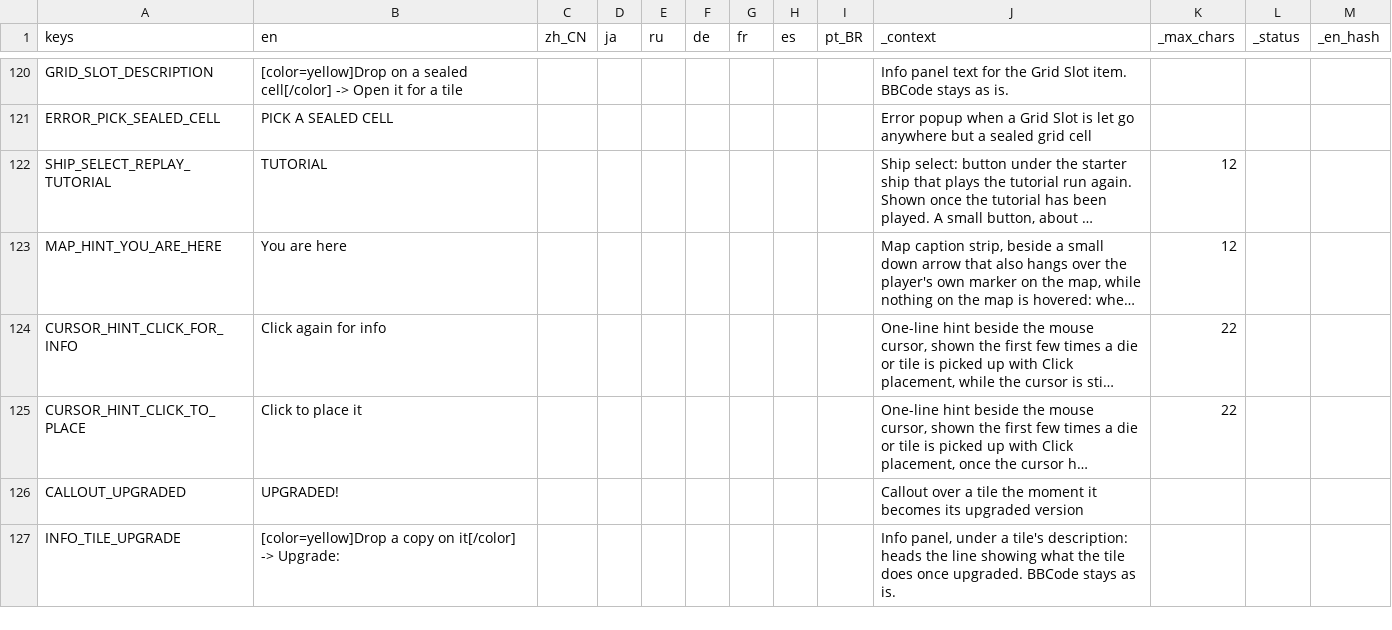
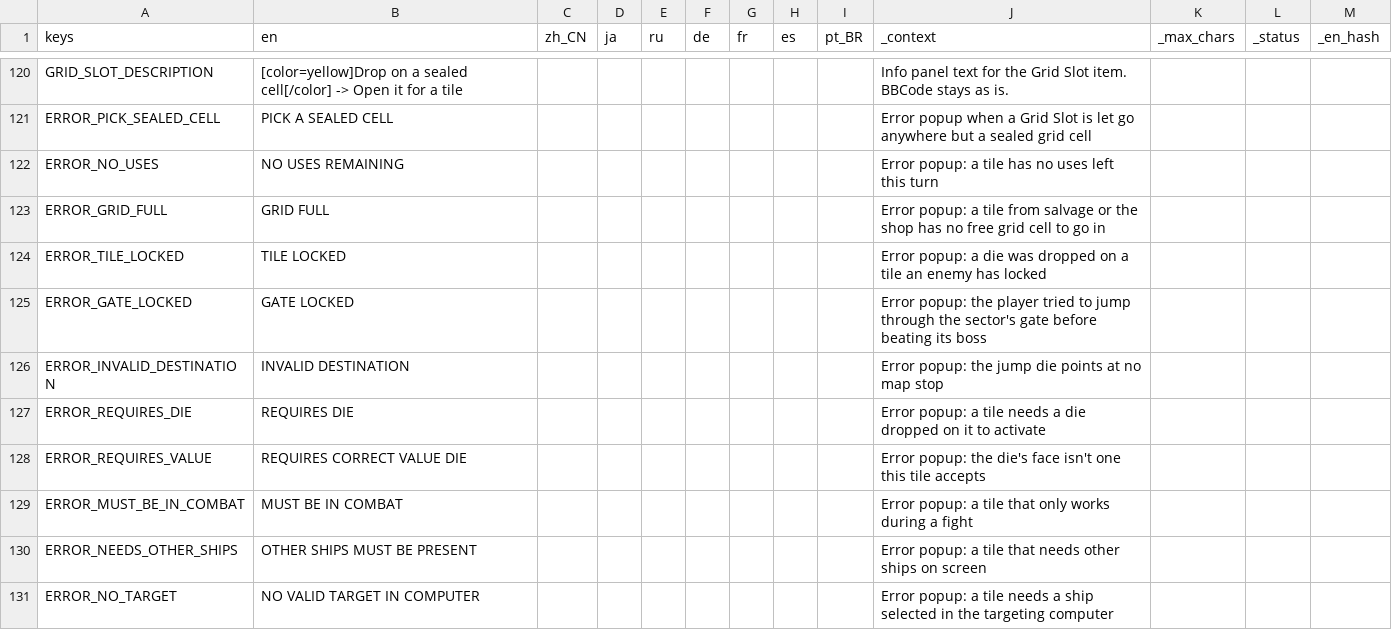
Before and after one commit to Andrew-D-Gibson/DieFighter, a CSV file: Localization/translations.csv, drawn as a sheet; only a part is shown, gaps mark what is left out; the shorter side is filled out with more unchanged rows; long unchanged cells end in …; the diff covers the shown part only.

```diff
--- a/Localization/translations.csv
+++ b/Localization/translations.csv
@@ -121 +121,11 @@ GRID_SLOT_DESCRIPTION,[color=yellow]Drop on a sealed cell[/color] -> Open it for
 ERROR_PICK_SEALED_CELL,PICK A SEALED CELL,,,,,,,,"Error popup when a Grid Slot is let go anywhere but a sealed grid cell",,,
+ERROR_NO_USES,NO USES REMAINING,,,,,,,,"Error popup: a tile has no uses left this turn",,,
+ERROR_GRID_FULL,GRID FULL,,,,,,,,"Error popup: a tile from salvage or the shop has no free grid cell to go in",,,
+ERROR_TILE_LOCKED,TILE LOCKED,,,,,,,,"Error popup: a die was dropped on a tile an enemy has locked",,,
+ERROR_GATE_LOCKED,GATE LOCKED,,,,,,,,"Error popup: the player tried to jump through the sector's gate before beating its boss",,,
+ERROR_INVALID_DESTINATION,INVALID DESTINATION,,,,,,,,"Error popup: the jump die points at no map stop",,,
+ERROR_REQUIRES_DIE,REQUIRES DIE,,,,,,,,"Error popup: a tile needs a die dropped on it to activate",,,
+ERROR_REQUIRES_VALUE,REQUIRES CORRECT VALUE DIE,,,,,,,,"Error popup: the die's face isn't one this tile accepts",,,
+ERROR_MUST_BE_IN_COMBAT,MUST BE IN COMBAT,,,,,,,,"Error popup: a tile that only works during a fight",,,
+ERROR_NEEDS_OTHER_SHIPS,OTHER SHIPS MUST BE PRESENT,,,,,,,,"Error popup: a tile that needs other ships on screen",,,
+ERROR_NO_TARGET,NO VALID TARGET IN COMPUTER,,,,,,,,"Error popup: a tile needs a ship selected in the targeting computer",,,
```
Also changed, not shown: 10 added rows elsewhere in this file, 6 other files.
